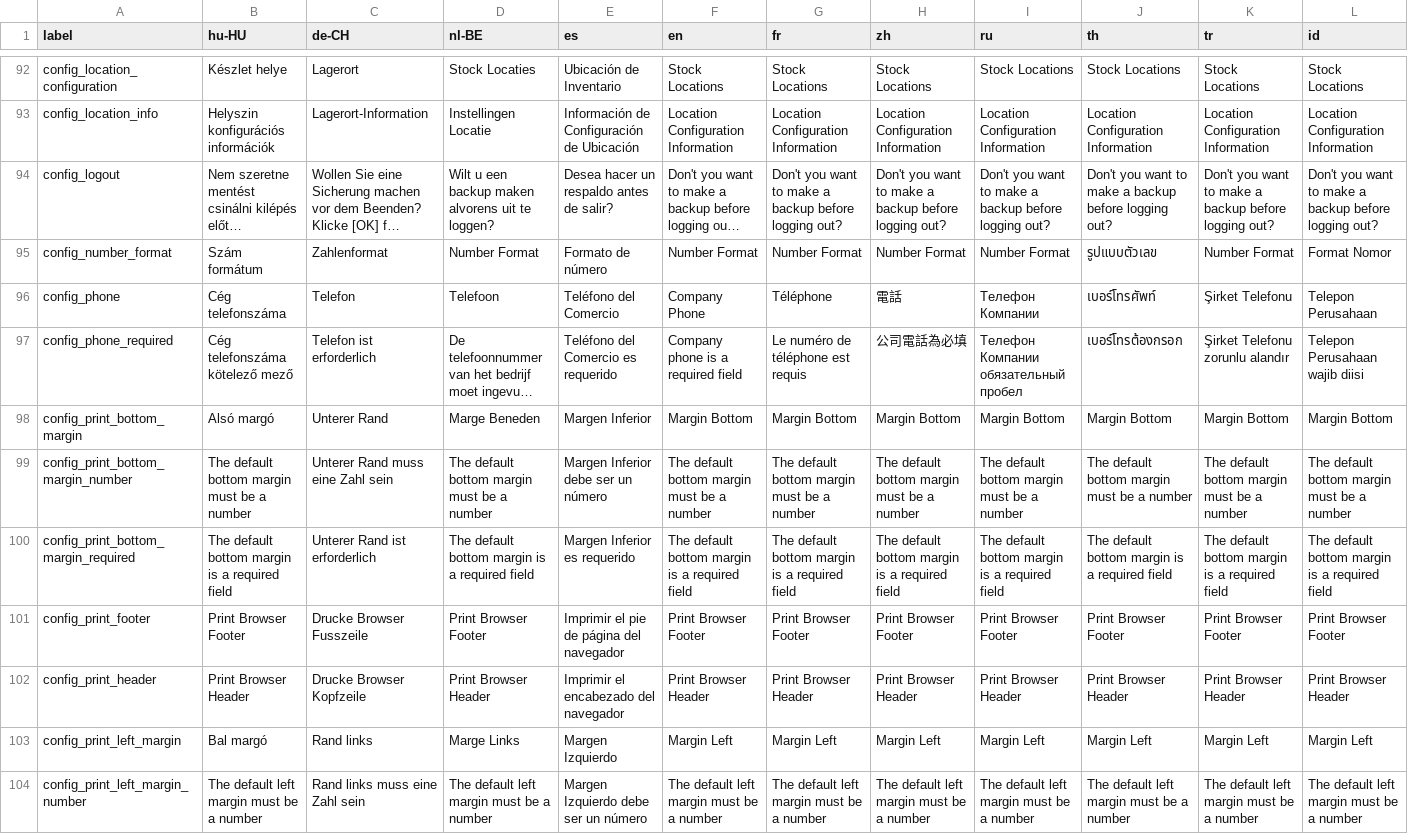
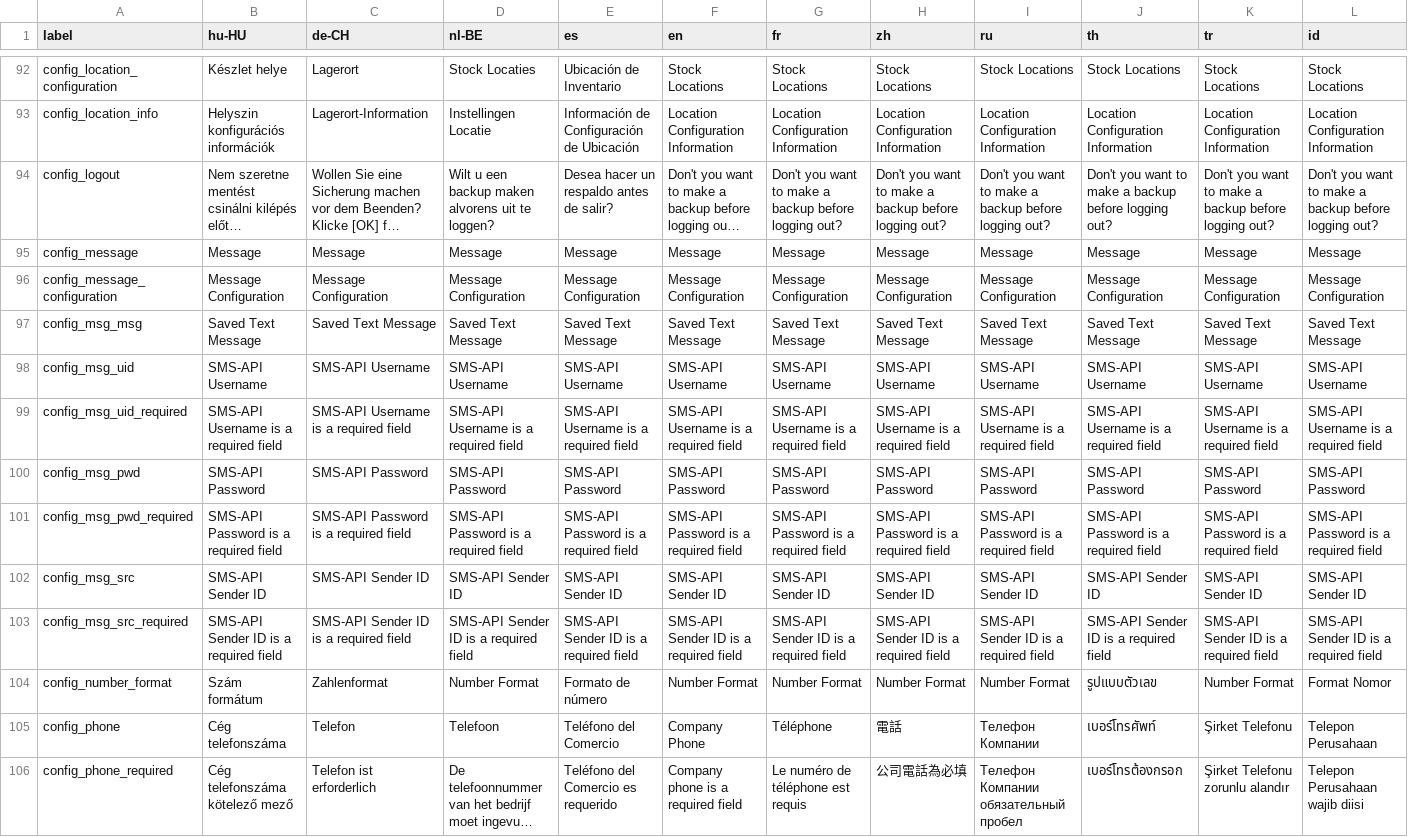
Before and after one commit to carfmccone/POS_O, a CSV file: translations/config_lang.csv, drawn as a sheet; only a part is shown, gaps mark what is left out; the shorter side is filled out with more unchanged rows; long unchanged cells end in …; rows hold the shown columns only; the diff names each change by its address in the sheet, - before the commit and + after, or states it on an @@ line.

Commit message:
fixed error reporting, fixed table_helper, added translations, fixed bootstrap grid, various fixes (#472)

```diff
--- a/translations/config_lang.csv
+++ b/translations/config_lang.csv
+row 95: config_message | Message | Message | Message | Message | Message | Message | Message | Message | Message | Message | Message
+row 96: config_message_configuration | Message Configuration | Message Configuration | Message Configuration | Message Configuration | Message Configuration | Message Configuration | Message Configuration | Message Configuration | Message Configuration | Message Configuration | Message Configuration
+row 97: config_msg_msg | Saved Text Message | Saved Text Message | Saved Text Message | Saved Text Message | Saved Text Message | Saved Text Message | Saved Text Message | Saved Text Message | Saved Text Message | Saved Text Message | Saved Text Message
+row 98: config_msg_uid | SMS-API Username | SMS-API Username | SMS-API Username | SMS-API Username | SMS-API Username | SMS-API Username | SMS-API Username | SMS-API Username | SMS-API Username | SMS-API Username | SMS-API Username
+row 99: config_msg_uid_required | SMS-API Username is a required field | SMS-API Username is a required field | SMS-API Username is a required field | SMS-API Username is a required field | SMS-API Username is a required field | SMS-API Username is a required field | SMS-API Username is a required field | SMS-API Username is a required field | SMS-API Username is a required field | SMS-API Username is a required field | SMS-API Username is a required field
+row 100: config_msg_pwd | SMS-API Password | SMS-API Password | SMS-API Password | SMS-API Password | SMS-API Password | SMS-API Password | SMS-API Password | SMS-API Password | SMS-API Password | SMS-API Password | SMS-API Password
+row 101: config_msg_pwd_required | SMS-API Password is a required field | SMS-API Password is a required field | SMS-API Password is a required field | SMS-API Password is a required field | SMS-API Password is a required field | SMS-API Password is a required field | SMS-API Password is a required field | SMS-API Password is a required field | SMS-API Password is a required field | SMS-API Password is a required field | SMS-API Password is a required field
+row 102: config_msg_src | SMS-API Sender ID | SMS-API Sender ID | SMS-API Sender ID | SMS-API Sender ID | SMS-API Sender ID | SMS-API Sender ID | SMS-API Sender ID | SMS-API Sender ID | SMS-API Sender ID | SMS-API Sender ID | SMS-API Sender ID
+row 103: config_msg_src_required | SMS-API Sender ID is a required field | SMS-API Sender ID is a required field | SMS-API Sender ID is a required field | SMS-API Sender ID is a required field | SMS-API Sender ID is a required field | SMS-API Sender ID is a required field | SMS-API Sender ID is a required field | SMS-API Sender ID is a required field | SMS-API Sender ID is a required field | SMS-API Sender ID is a required field | SMS-API Sender ID is a required field
```
Also changed, not shown: translations/module_lang.csv, 48 other files.
